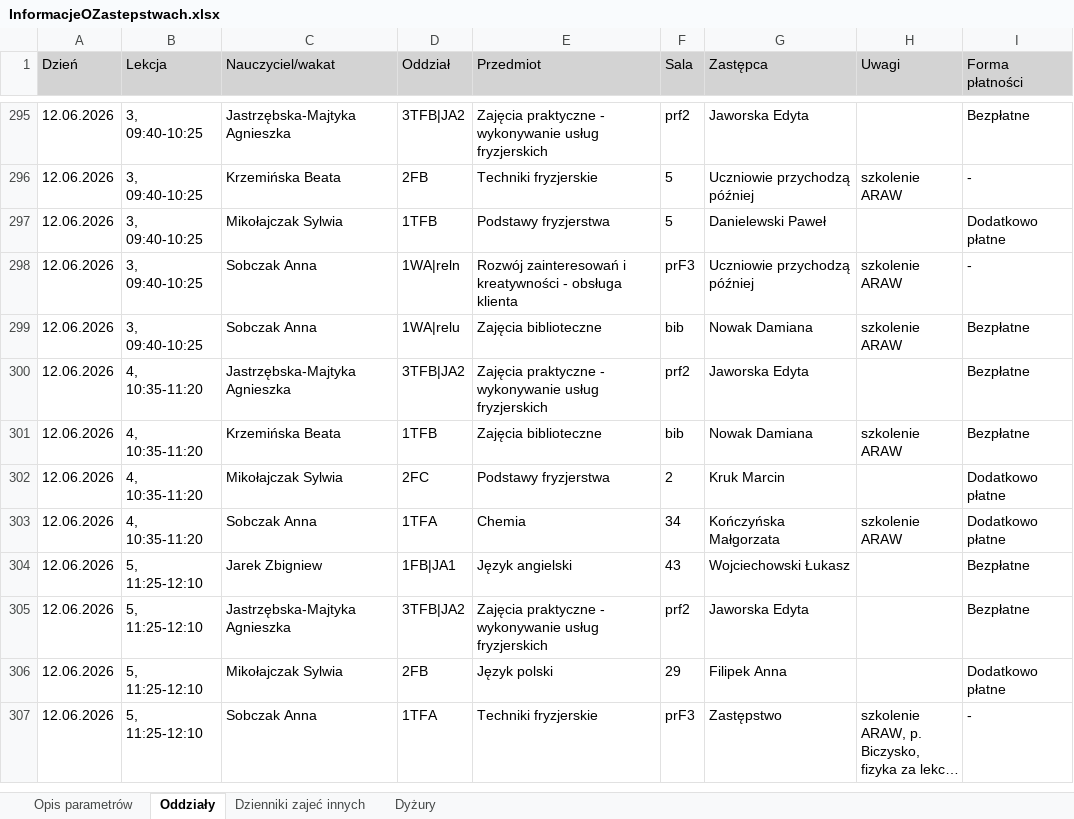
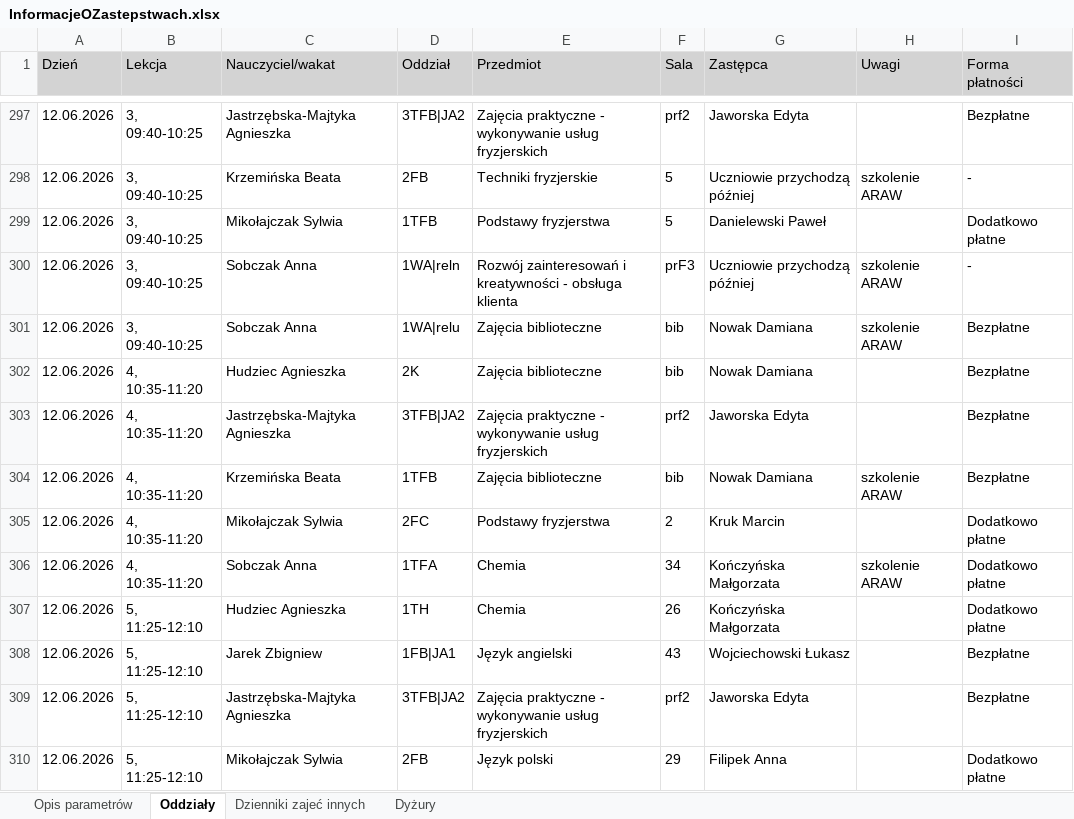
Before and after one commit to adeodatus11/zastepstwa, an Excel workbook: InformacjeOZastepstwach.xlsx, sheet Oddziały, drawn as a sheet; only a part is shown, gaps mark what is left out; the shorter side is filled out with more unchanged rows; long unchanged cells end in …; values as stored, in another font and other column widths than the file's, no borders; the diff covers the shown part only; the diff names each change by its address in the sheet, - before the commit and + after, or states it on an @@ line.

```diff
--- a/InformacjeOZastepstwach.xlsx (sheet Oddziały)
+++ b/InformacjeOZastepstwach.xlsx (sheet Oddziały)
+row 302: 12.06.2026 | 4, 10:35-11:20 | Hudziec Agnieszka | 2K | Zajęcia biblioteczne | bib | Nowak Damiana |  | Bezpłatne
+row 307: 12.06.2026 | 5, 11:25-12:10 | Hudziec Agnieszka | 1TH | Chemia | 26 | Kończyńska Małgorzata |  | Dodatkowo płatne
```
Also changed, not shown: 4 added rows and 4 edited cells elsewhere in this sheet, sheet Dyżury, sheet Dzienniki zajeć innych, InformacjeOPrzeniesieniach (1).xlsx.
